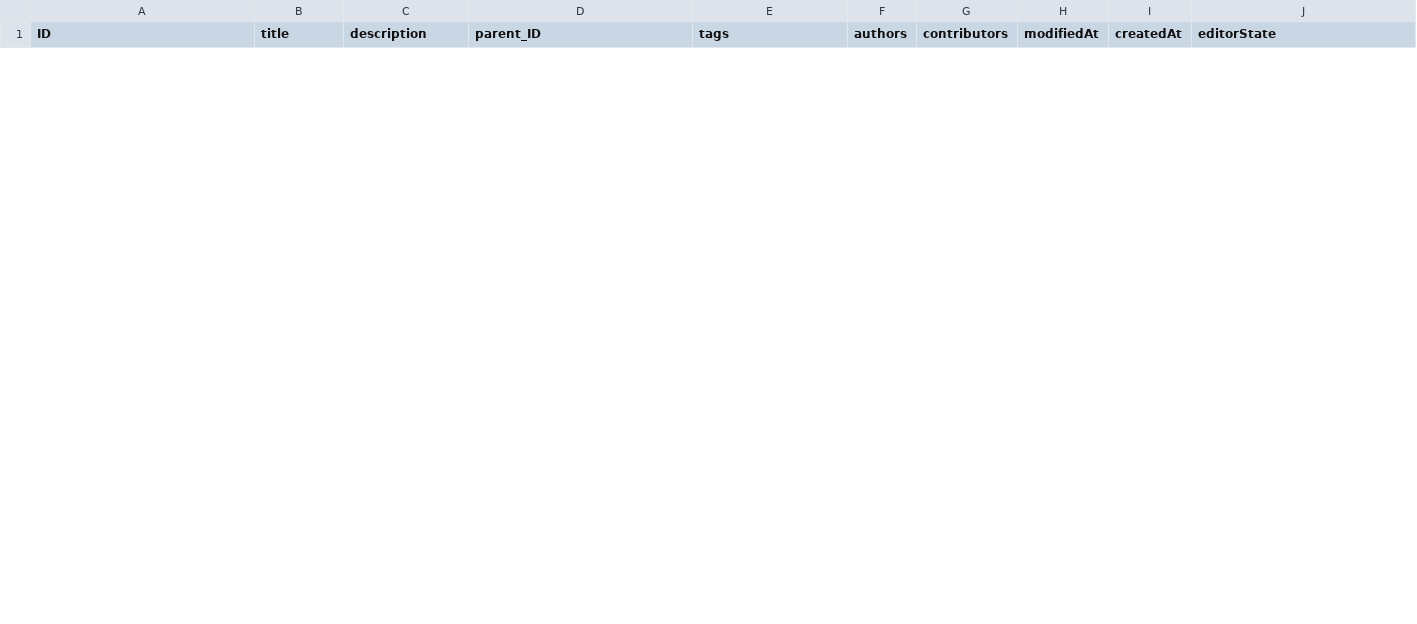
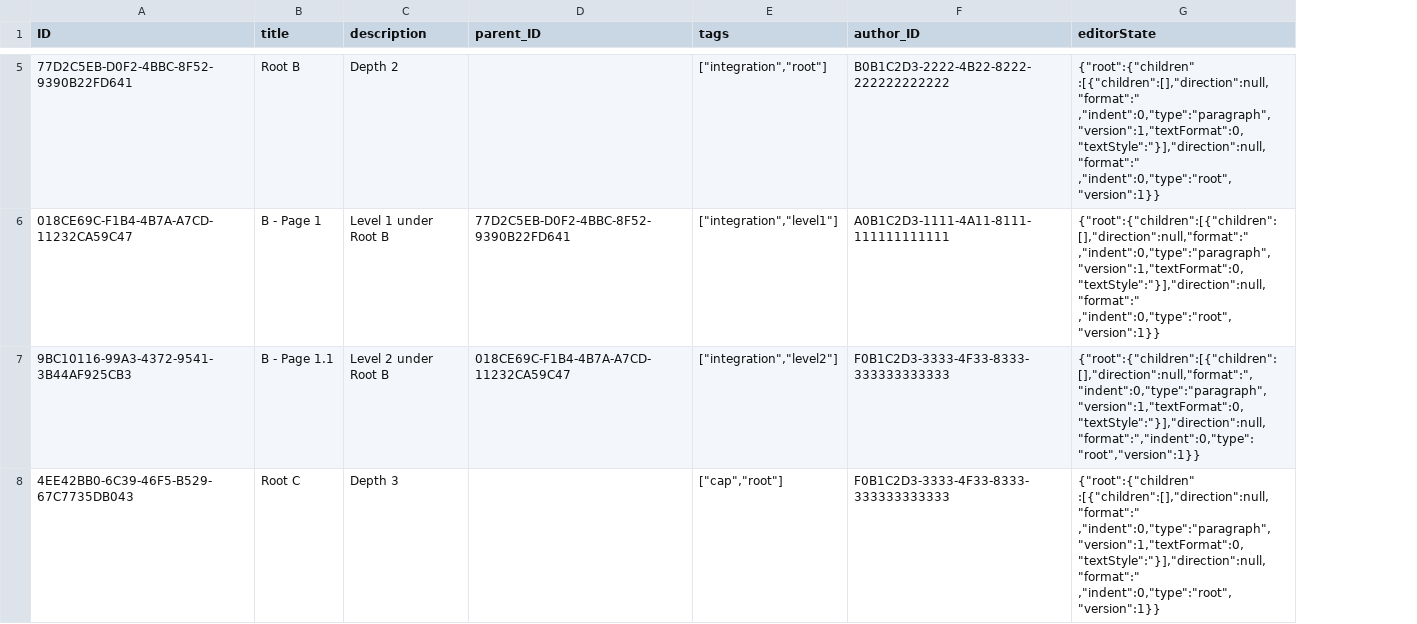
Before and after one commit to SAP/architecture-center, a CSV file: backend/quickstart/db/data/ac.quickstart-Documents.csv, drawn as a sheet; only a part is shown, gaps mark what is left out; removed rows and columns are numbered as before the commit, all else as after; the diff covers the shown part only; the diff names each change by its address in the sheet, - before the commit and + after, or states it on an @@ line.

Commit message:
new tables for Users

```diff
--- a/backend/quickstart/db/data/ac.quickstart-Documents.csv
+++ b/backend/quickstart/db/data/ac.quickstart-Documents.csv
-column F (authors), empty
-column G (contributors), empty
-column H (modifiedAt), empty
-column I (createdAt), empty
+column F (author_ID), empty
+row 5: 77D2C5EB-D0F2-4BBC-8F52-9390B22FD641 | Root B | Depth 2 |  | ["integration","root"] | B0B1C2D3-2222-4B22-8222-222222222222 | {"root":{"children" :[{"children":[],"direction":null,"format":" ,"indent":0,"type":"paragraph","version":1,"textFormat":0,"textStyle":"}],"direction":null,"format":" ,"indent":0,"type":"root","version":1}}
+row 6: 018CE69C-F1B4-4B7A-A7CD-11232CA59C47 | B - Page 1 | Level 1 under Root B | 77D2C5EB-D0F2-4BBC-8F52-9390B22FD641 | ["integration","level1"] | A0B1C2D3-1111-4A11-8111-111111111111 | {"root":{"children":[{"children":[],"direction":null,"format":" ,"indent":0,"type":"paragraph","version":1,"textFormat":0,"textStyle":"}],"direction":null,"format":" ,"indent":0,"type":"root","version":1}}
+row 7: 9BC10116-99A3-4372-9541-3B44AF925CB3 | B - Page 1.1 | Level 2 under Root B | 018CE69C-F1B4-4B7A-A7CD-11232CA59C47 | ["integration","level2"] | F0B1C2D3-3333-4F33-8333-333333333333 | {"root":{"children":[{"children":[],"direction":null,"format":","indent":0,"type":"paragraph","version":1,"textFormat":0,"textStyle":"}],"direction":null,"format":","indent":0,"type":"root","version":1}}
+row 8: 4EE42BB0-6C39-46F5-B529-67C7735DB043 | Root C | Depth 3 |  | ["cap","root"] | F0B1C2D3-3333-4F33-8333-333333333333 | {"root":{"children" :[{"children":[],"direction":null,"format":" ,"indent":0,"type":"paragraph","version":1,"textFormat":0,"textStyle":"}],"direction":null,"format":" ,"indent":0,"type":"root","version":1}}
```
Also changed, not shown: 6 added rows and 4 removed rows elsewhere in this file, 5 other files.
